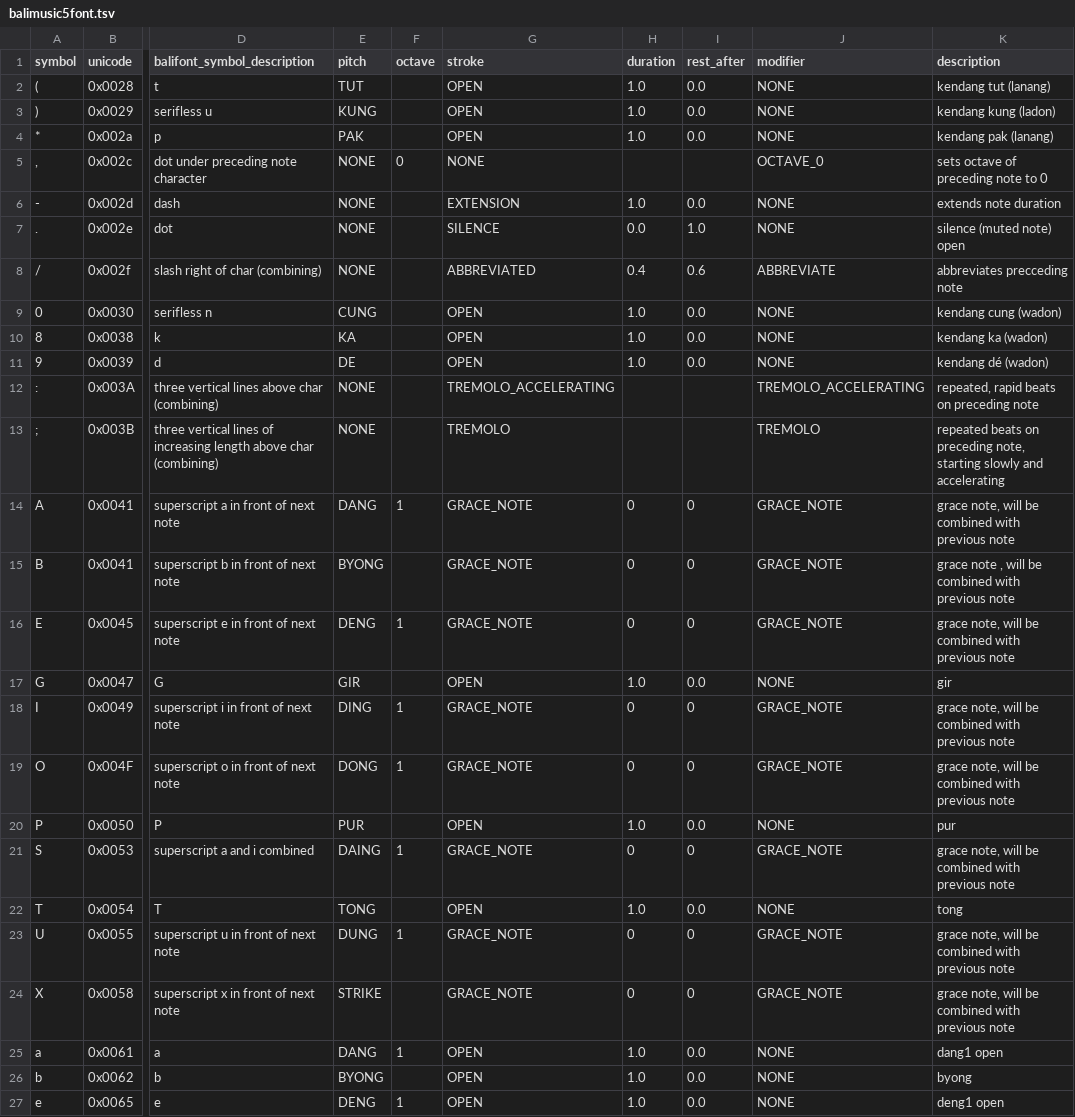
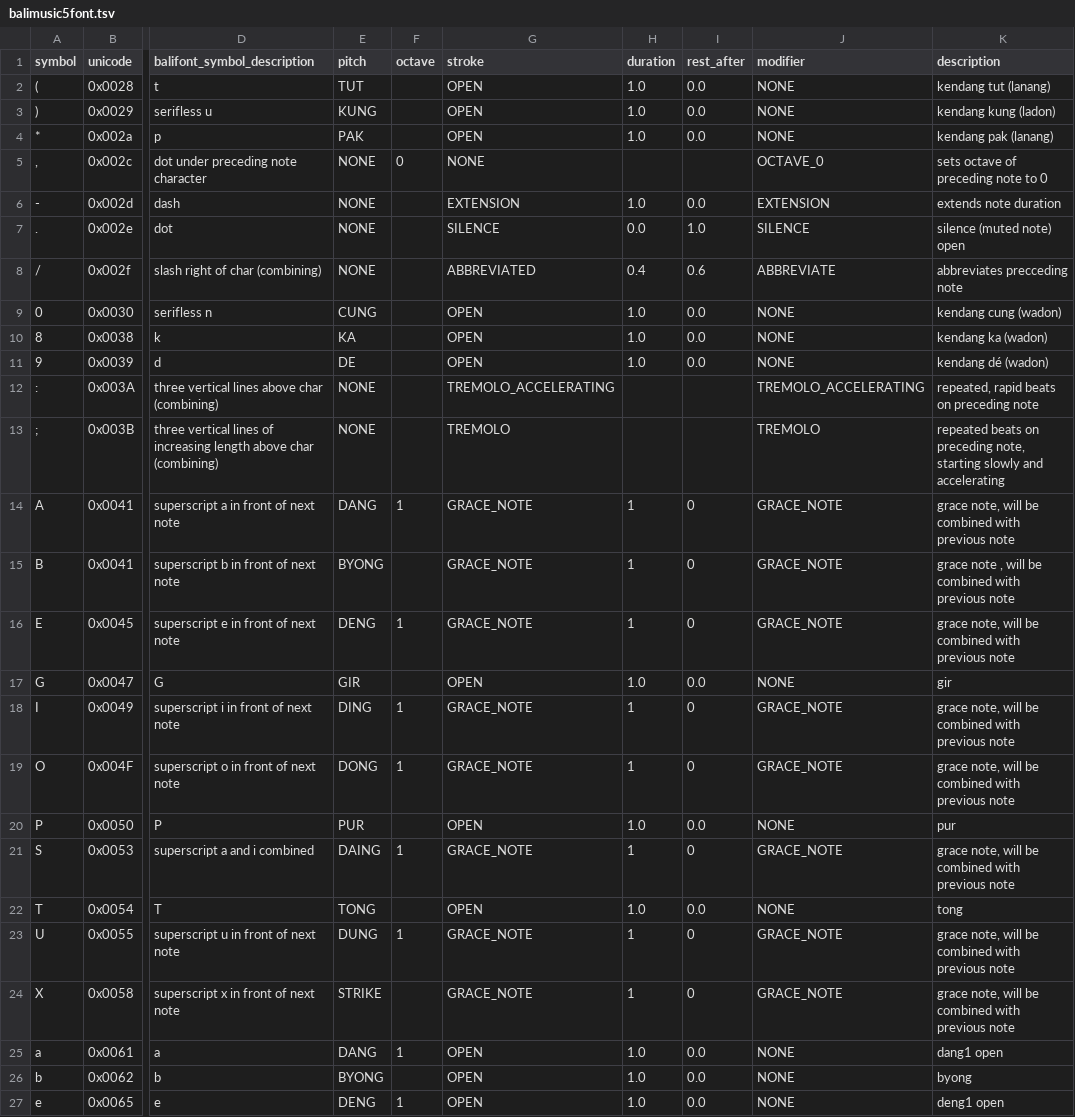
Before and after one commit to marcpaelinck/gamelan-notation, a TSV file: config/font/balimusic5font.tsv, drawn as a sheet; only a part is shown, gaps mark what is left out; the diff names each change by its address in the sheet, - before the commit and + after, or states it on an @@ line.

```diff
--- a/config/font/balimusic5font.tsv
+++ b/config/font/balimusic5font.tsv
-J6 (modifier): NONE
+J6 (modifier): EXTENSION
-J7 (modifier): NONE
+J7 (modifier): SILENCE
-H14:H16 (duration): 0
+H14:H16 (duration): 1
-H18:H19 (duration): 0
+H18:H19 (duration): 1
-H21 (duration): 0
+H21 (duration): 1
-H23:H24 (duration): 0
+H23:H24 (duration): 1
```
Also changed, not shown: config/instruments/instruments.tsv, 33 other files.
